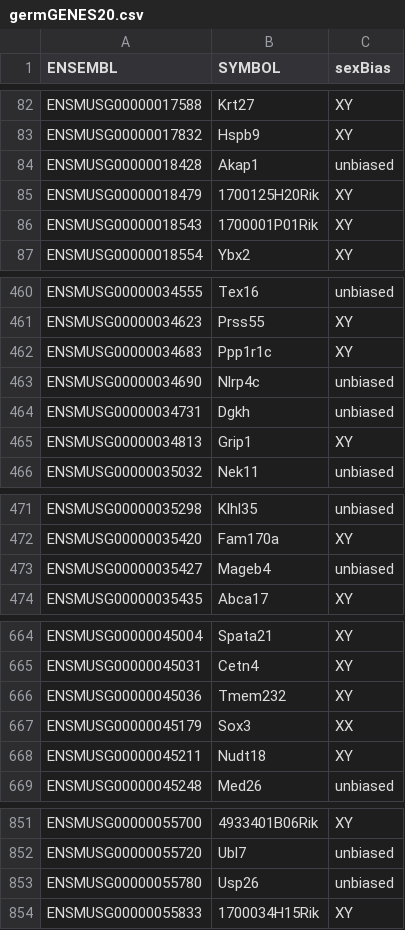
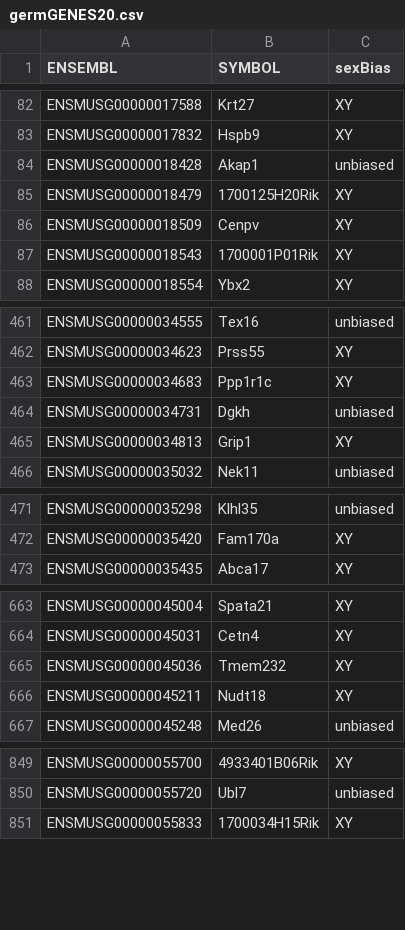
Before and after one commit to kbonefas/KDM5C_Germ_Mechanism, a CSV file: data/processed/germGENES20.csv, drawn as a sheet; only a part is shown, gaps mark what is left out; removed rows and columns are numbered as before the commit, all else as after; the diff covers the shown part only; the diff names each change by its address in the sheet, - before the commit and + after, or states it on an @@ line.

Commit message:
update germline gene embryonic data

```diff
--- a/data/processed/germGENES20.csv
+++ b/data/processed/germGENES20.csv
+row 86: ENSMUSG00000018509 | Cenpv | XY
-row 463: ENSMUSG00000034690 | Nlrp4c | unbiased
-row 473: ENSMUSG00000035427 | Mageb4 | unbiased
-row 667: ENSMUSG00000045179 | Sox3 | XX
-row 853: ENSMUSG00000055780 | Usp26 | unbiased
```
Also changed, not shown: 6 added rows and 2 removed rows elsewhere in this file, 5 other files.
